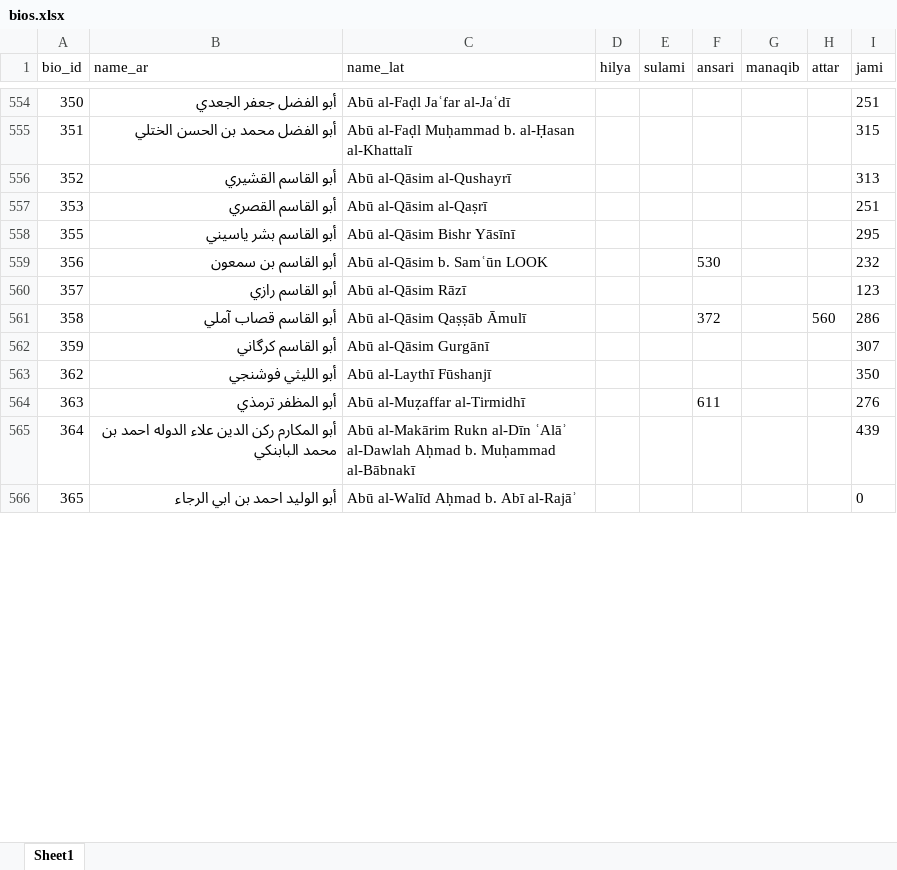
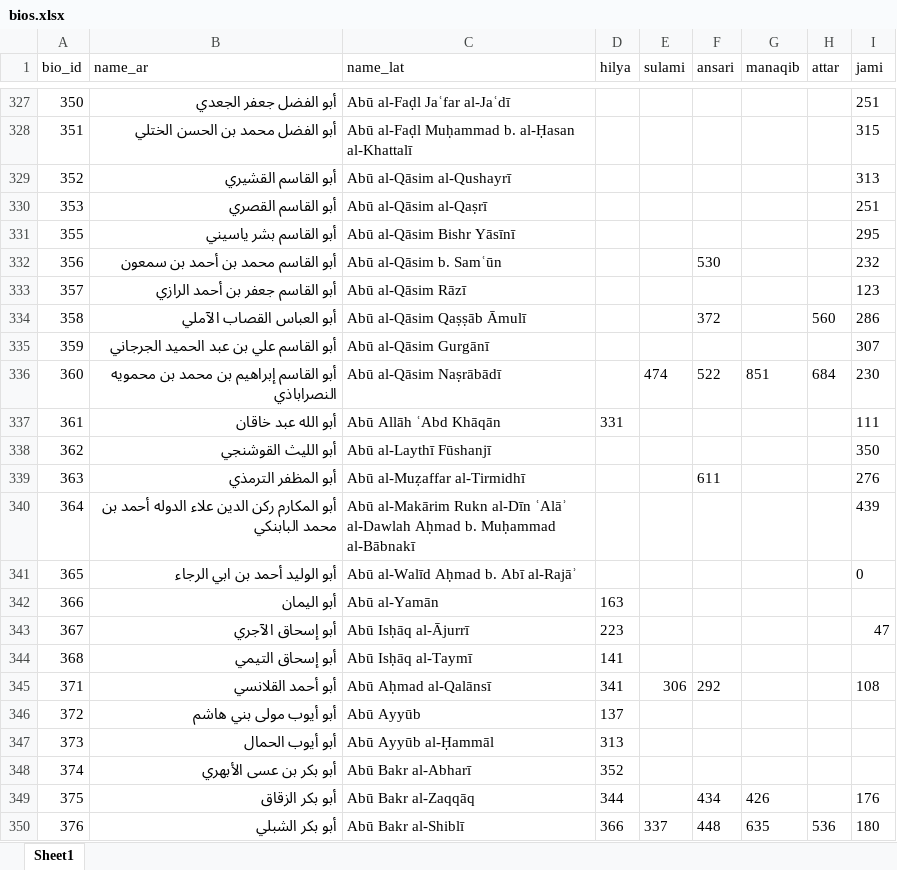
Before and after one commit to ammusto/sufi-bios, an Excel workbook: public/data/bios.xlsx, sheet Sheet1, drawn as a sheet; only a part is shown, gaps mark what is left out; values as stored, in another font and other column widths than the file's, no borders; addresses are those after the commit; the diff covers the shown part only; the diff names each change by its address in the sheet, - before the commit and + after, or states it on an @@ line.

```diff
--- a/public/data/bios.xlsx (sheet Sheet1)
+++ b/public/data/bios.xlsx (sheet Sheet1)
-B332 (name_ar): أبو القاسم بن سمعون
+B332 (name_ar): أبو القاسم محمد بن أحمد بن سمعون
-C332 (name_lat): Abū al-Qāsim b. Samʿūn LOOK
+C332 (name_lat): Abū al-Qāsim b. Samʿūn
-B333 (name_ar): أبو القاسم رازي
+B333 (name_ar): أبو القاسم جعفر بن أحمد الرازي
-B334 (name_ar): أبو القاسم قصاب آملي
+B334 (name_ar): أبو العباس القصاب الآملي
-B335 (name_ar): أبو القاسم كرگاني
+B335 (name_ar): أبو القاسم علي بن عبد الحميد الجرجاني
+row 336: 360 | أبو القاسم إبراهيم بن محمد بن محمويه النصراباذي | Abū al-Qāsim Naṣrābādī |  | 474 | 522 | 851 | 684 | 230
@@ row 211 moved to row 337: 361 @@
-B338 (name_ar): أبو الليثي فوشنجي
+B338 (name_ar): أبو الليث القوشنجي
-B339 (name_ar): أبو المظفر ترمذي
+B339 (name_ar): أبو المظفر الترمذي
-B340 (name_ar): …علاء الدوله احمد بن محمد…
+B340 (name_ar): …علاء الدوله أحمد بن محمد…
-B341 (name_ar): أبو الوليد احمد بن ابي الرجاء
+B341 (name_ar): أبو الوليد أحمد بن ابي الرجاء
@@ row 172 moved to row 342: 366 @@
+row 343: 367 | أبو إسحاق الآجري | Abū Isḥāq al-Ājurrī | 223 |  |  |  |  | 47
@@ row 134 moved to row 344: 368 @@
+row 345: 371 | أبو أحمد القلانسي | Abū Aḥmad al-Qalānsī | 341 | 306 | 292 |  |  | 108
+row 346: 372 | أبو أيوب مولى بني هاشم | Abū Ayyūb | 137
@@ row 202 moved to row 347: 373 @@
+row 348: 374 | أبو بكر بن عسى الأبهري | Abū Bakr al-Abharī | 352
@@ row 223 moved to row 349: 375 @@
@@ row 52 moved to row 350: 376 @@
```
Also changed, not shown: 95 added rows, 128 removed rows, 158 moved rows, 290 edited cells and cell formats elsewhere in this sheet, public/data/geographical_locations.xlsx, 5 other files.
